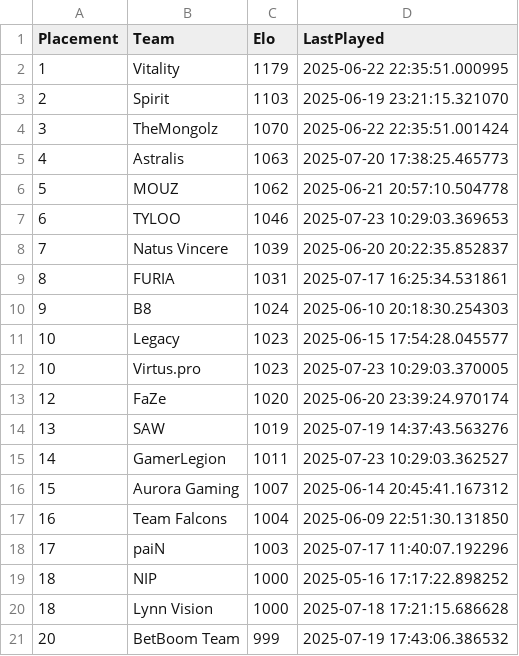
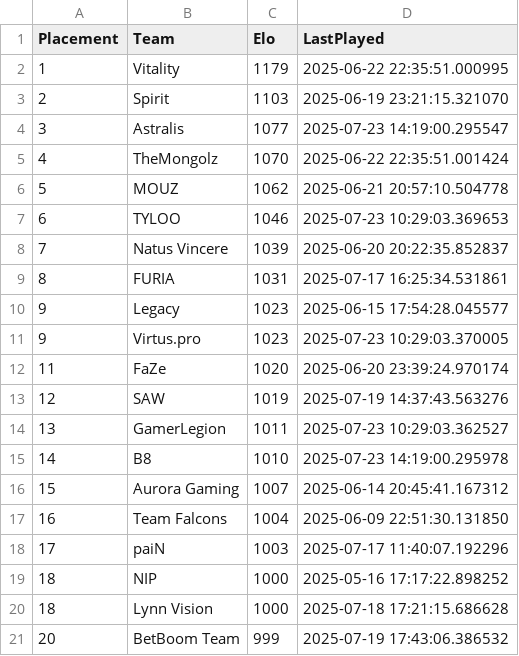
Before and after one commit to OnlinEGD/cs-ranking, a CSV file: ranking.csv, drawn as a sheet; only a part is shown.

```diff
--- a/ranking.csv
+++ b/ranking.csv
@@ -3,4 +3,4 @@ Placement,Team,Elo,LastPlayed
 2,Spirit,1103,2025-06-19 23:21:15.321070
-3,TheMongolz,1070,2025-06-22 22:35:51.001424
-4,Astralis,1063,2025-07-20 17:38:25.465773
+3,Astralis,1077,2025-07-23 14:19:00.295547
+4,TheMongolz,1070,2025-06-22 22:35:51.001424
 5,MOUZ,1062,2025-06-21 20:57:10.504778
@@ -9,8 +9,8 @@ Placement,Team,Elo,LastPlayed
 8,FURIA,1031,2025-07-17 16:25:34.531861
-9,B8,1024,2025-06-10 20:18:30.254303
-10,Legacy,1023,2025-06-15 17:54:28.045577
-10,Virtus.pro,1023,2025-07-23 10:29:03.370005
-12,FaZe,1020,2025-06-20 23:39:24.970174
-13,SAW,1019,2025-07-19 14:37:43.563276
-14,GamerLegion,1011,2025-07-23 10:29:03.362527
+9,Legacy,1023,2025-06-15 17:54:28.045577
+9,Virtus.pro,1023,2025-07-23 10:29:03.370005
+11,FaZe,1020,2025-06-20 23:39:24.970174
+12,SAW,1019,2025-07-19 14:37:43.563276
+13,GamerLegion,1011,2025-07-23 10:29:03.362527
+14,B8,1010,2025-07-23 14:19:00.295978
 15,Aurora Gaming,1007,2025-06-14 20:45:41.167312
```
Also changed, not shown: processed_matches.csv.
